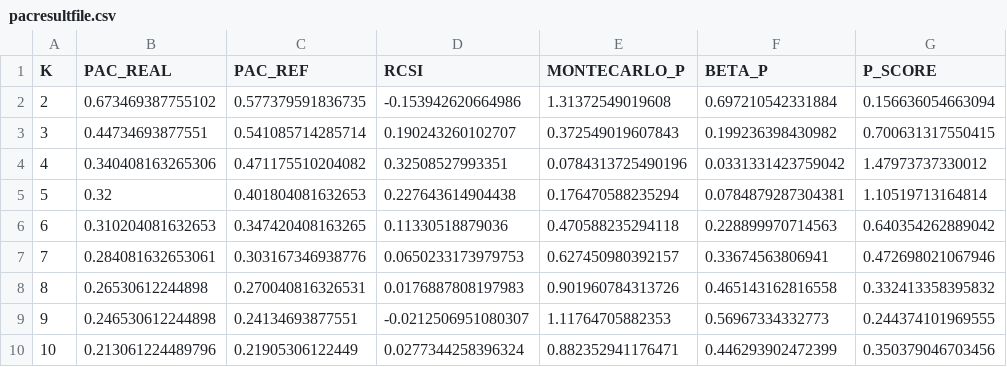
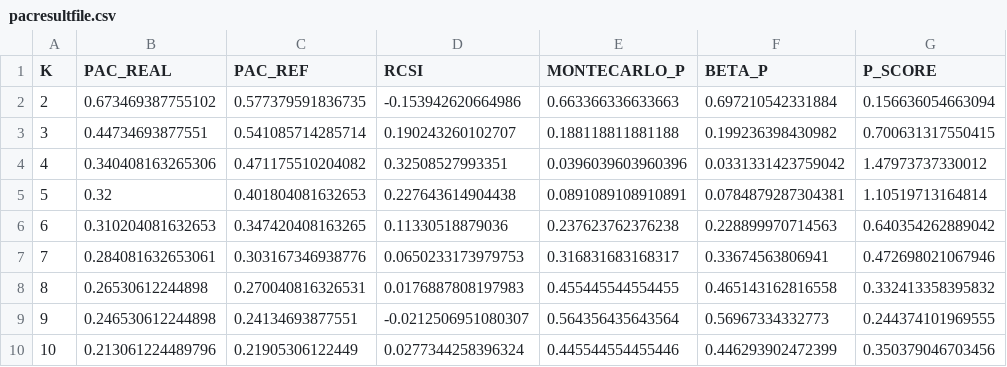
Before and after one commit to crj32/M3C, a CSV file: vignettes/pacresultfile.csv, drawn as a sheet.

Commit message:
further vignette tinkering

```diff
--- a/vignettes/pacresultfile.csv
+++ b/vignettes/pacresultfile.csv
@@ -1,10 +1,10 @@
 "K","PAC_REAL","PAC_REF","RCSI","MONTECARLO_P","BETA_P","P_SCORE"
-2,0.673469387755102,0.577379591836735,-0.153942620664986,1.31372549019608,0.697210542331884,0.156636054663094
-3,0.44734693877551,0.541085714285714,0.190243260102707,0.372549019607843,0.199236398430982,0.700631317550415
-4,0.340408163265306,0.471175510204082,0.32508527993351,0.0784313725490196,0.0331331423759042,1.47973737330012
-5,0.32,0.401804081632653,0.227643614904438,0.176470588235294,0.0784879287304381,1.10519713164814
-6,0.310204081632653,0.347420408163265,0.11330518879036,0.470588235294118,0.228899970714563,0.640354262889042
-7,0.284081632653061,0.303167346938776,0.0650233173979753,0.627450980392157,0.33674563806941,0.472698021067946
-8,0.26530612244898,0.270040816326531,0.0176887808197983,0.901960784313726,0.465143162816558,0.332413358395832
-9,0.246530612244898,0.24134693877551,-0.0212506951080307,1.11764705882353,0.56967334332773,0.244374101969555
-10,0.213061224489796,0.21905306122449,0.0277344258396324,0.882352941176471,0.446293902472399,0.350379046703456
+2,0.673469387755102,0.577379591836735,-0.153942620664986,0.663366336633663,0.697210542331884,0.156636054663094
+3,0.44734693877551,0.541085714285714,0.190243260102707,0.188118811881188,0.199236398430982,0.700631317550415
+4,0.340408163265306,0.471175510204082,0.32508527993351,0.0396039603960396,0.0331331423759042,1.47973737330012
+5,0.32,0.401804081632653,0.227643614904438,0.0891089108910891,0.0784879287304381,1.10519713164814
+6,0.310204081632653,0.347420408163265,0.11330518879036,0.237623762376238,0.228899970714563,0.640354262889042
+7,0.284081632653061,0.303167346938776,0.0650233173979753,0.316831683168317,0.33674563806941,0.472698021067946
+8,0.26530612244898,0.270040816326531,0.0176887808197983,0.455445544554455,0.465143162816558,0.332413358395832
+9,0.246530612244898,0.24134693877551,-0.0212506951080307,0.564356435643564,0.56967334332773,0.244374101969555
+10,0.213061224489796,0.21905306122449,0.0277344258396324,0.445544554455446,0.446293902472399,0.350379046703456
```
Also changed, not shown: 4 other files.
